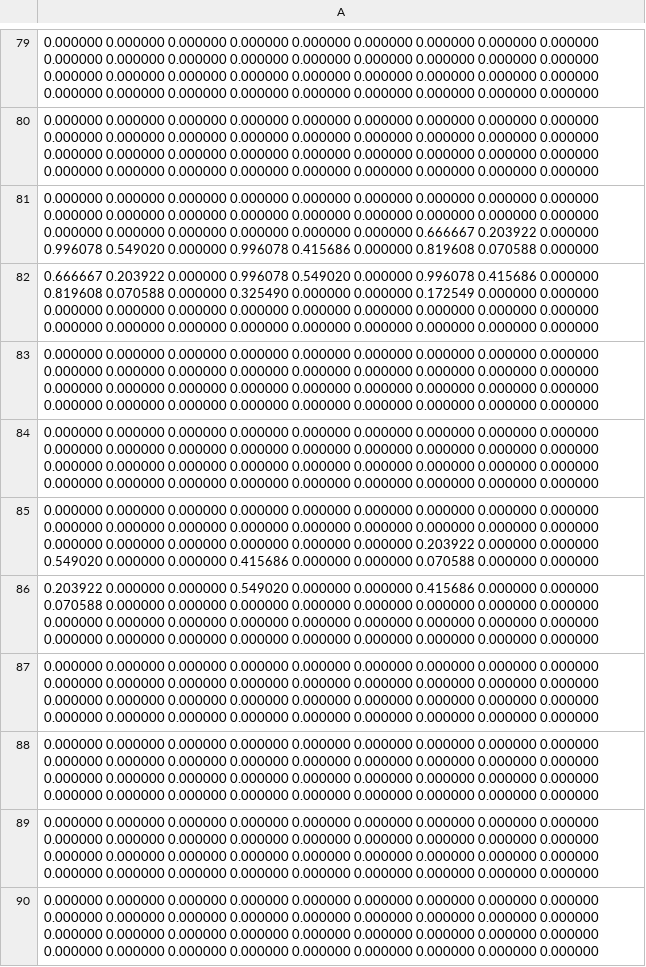
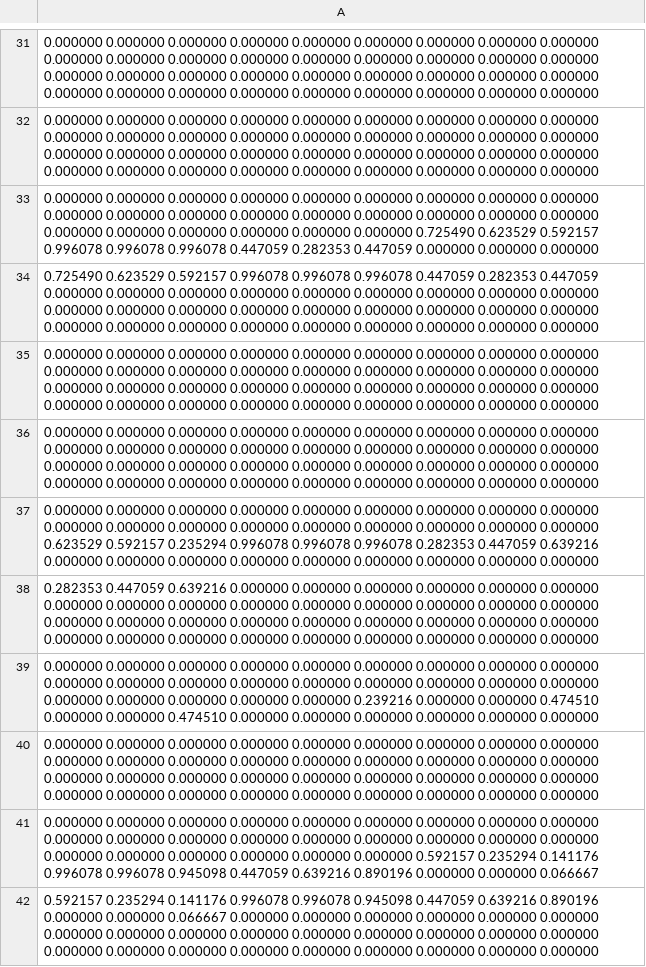
Before and after one commit to ShinChoon/CNN_C-test, a CSV file: image_array_0.csv, drawn as a sheet; only a part is shown, gaps mark what is left out; the shorter side is filled out with more unchanged rows; the diff covers the shown part only.

```diff
--- a/image_array_0.csv
+++ b/image_array_0.csv
@@ -80,7 +32,11 @@
 0.000000 0.000000 0.000000 0.000000 0.000000 0.000000 0.000000 0.000000 0.000000 0.000000 0.000000 0.000000 0.000000 0.000000 0.000000 0.000000 0.000000 0.000000 0.000000 0.000000 0.000000 0.000000 0.000000 0.000000 0.000000 0.000000 0.000000 0.000000 0.000000 0.000000 0.000000 0.000000 0.000000 0.000000 0.000000 0.000000
-0.000000 0.000000 0.000000 0.000000 0.000000 0.000000 0.000000 0.000000 0.000000 0.000000 0.000000 0.000000 0.000000 0.000000 0.000000 0.000000 0.000000 0.000000 0.000000 0.000000 0.000000 0.000000 0.000000 0.000000 0.666667 0.203922 0.000000 0.996078 0.549020 0.000000 0.996078 0.415686 0.000000 0.819608 0.070588 0.000000
-0.666667 0.203922 0.000000 0.996078 0.549020 0.000000 0.996078 0.415686 0.000000 0.819608 0.070588 0.000000 0.325490 0.000000 0.000000 0.172549 0.000000 0.000000 0.000000 0.000000 0.000000 0.000000 0.000000 0.000000 0.000000 0.000000 0.000000 0.000000 0.000000 0.000000 0.000000 0.000000 0.000000 0.000000 0.000000 0.000000
+0.000000 0.000000 0.000000 0.000000 0.000000 0.000000 0.000000 0.000000 0.000000 0.000000 0.000000 0.000000 0.000000 0.000000 0.000000 0.000000 0.000000 0.000000 0.000000 0.000000 0.000000 0.000000 0.000000 0.000000 0.725490 0.623529 0.592157 0.996078 0.996078 0.996078 0.447059 0.282353 0.447059 0.000000 0.000000 0.000000
+0.725490 0.623529 0.592157 0.996078 0.996078 0.996078 0.447059 0.282353 0.447059 0.000000 0.000000 0.000000 0.000000 0.000000 0.000000 0.000000 0.000000 0.000000 0.000000 0.000000 0.000000 0.000000 0.000000 0.000000 0.000000 0.000000 0.000000 0.000000 0.000000 0.000000 0.000000 0.000000 0.000000 0.000000 0.000000 0.000000
 0.000000 0.000000 0.000000 0.000000 0.000000 0.000000 0.000000 0.000000 0.000000 0.000000 0.000000 0.000000 0.000000 0.000000 0.000000 0.000000 0.000000 0.000000 0.000000 0.000000 0.000000 0.000000 0.000000 0.000000 0.000000 0.000000 0.000000 0.000000 0.000000 0.000000 0.000000 0.000000 0.000000 0.000000 0.000000 0.000000
 0.000000 0.000000 0.000000 0.000000 0.000000 0.000000 0.000000 0.000000 0.000000 0.000000 0.000000 0.000000 0.000000 0.000000 0.000000 0.000000 0.000000 0.000000 0.000000 0.000000 0.000000 0.000000 0.000000 0.000000 0.000000 0.000000 0.000000 0.000000 0.000000 0.000000 0.000000 0.000000 0.000000 0.000000 0.000000 0.000000
-0.000000 0.000000 0.000000 0.000000 0.000000 0.000000 0.000000 0.000000 0.000000 0.000000 0.000000 0.000000 0.000000 0.000000 0.000000 0.000000 0.000000 0.000000 0.000000 0.000000 0.000000 0.000000 0.000000 0.000000 0.203922 0.000000 0.000000 0.549020 0.000000 0.000000 0.415686 0.000000 0.000000 0.070588 0.000000 0.000000
-0.203922 0.000000 0.000000 0.549020 0.000000 0.000000 0.415686 0.000000 0.000000 0.070588 0.000000 0.000000 0.000000 0.000000 0.000000 0.000000 0.000000 0.000000 0.000000 0.000000 0.000000 0.000000 0.000000 0.000000 0.000000 0.000000 0.000000 0.000000 0.000000 0.000000 0.000000 0.000000 0.000000 0.000000 0.000000 0.000000
+0.000000 0.000000 0.000000 0.000000 0.000000 0.000000 0.000000 0.000000 0.000000 0.000000 0.000000 0.000000 0.000000 0.000000 0.000000 0.000000 0.000000 0.000000 0.623529 0.592157 0.235294 0.996078 0.996078 0.996078 0.282353 0.447059 0.639216 0.000000 0.000000 0.000000 0.000000 0.000000 0.000000 0.000000 0.000000 0.000000
+0.282353 0.447059 0.639216 0.000000 0.000000 0.000000 0.000000 0.000000 0.000000 0.000000 0.000000 0.000000 0.000000 0.000000 0.000000 0.000000 0.000000 0.000000 0.000000 0.000000 0.000000 0.000000 0.000000 0.000000 0.000000 0.000000 0.000000 0.000000 0.000000 0.000000 0.000000 0.000000 0.000000 0.000000 0.000000 0.000000
+0.000000 0.000000 0.000000 0.000000 0.000000 0.000000 0.000000 0.000000 0.000000 0.000000 0.000000 0.000000 0.000000 0.000000 0.000000 0.000000 0.000000 0.000000 0.000000 0.000000 0.000000 0.000000 0.000000 0.239216 0.000000 0.000000 0.474510 0.000000 0.000000 0.474510 0.000000 0.000000 0.000000 0.000000 0.000000 0.000000
+0.000000 0.000000 0.000000 0.000000 0.000000 0.000000 0.000000 0.000000 0.000000 0.000000 0.000000 0.000000 0.000000 0.000000 0.000000 0.000000 0.000000 0.000000 0.000000 0.000000 0.000000 0.000000 0.000000 0.000000 0.000000 0.000000 0.000000 0.000000 0.000000 0.000000 0.000000 0.000000 0.000000 0.000000 0.000000 0.000000
+0.000000 0.000000 0.000000 0.000000 0.000000 0.000000 0.000000 0.000000 0.000000 0.000000 0.000000 0.000000 0.000000 0.000000 0.000000 0.000000 0.000000 0.000000 0.000000 0.000000 0.000000 0.000000 0.000000 0.000000 0.592157 0.235294 0.141176 0.996078 0.996078 0.945098 0.447059 0.639216 0.890196 0.000000 0.000000 0.066667
+0.592157 0.235294 0.141176 0.996078 0.996078 0.945098 0.447059 0.639216 0.890196 0.000000 0.000000 0.066667 0.000000 0.000000 0.000000 0.000000 0.000000 0.000000 0.000000 0.000000 0.000000 0.000000 0.000000 0.000000 0.000000 0.000000 0.000000 0.000000 0.000000 0.000000 0.000000 0.000000 0.000000 0.000000 0.000000 0.000000
```
Also changed, not shown: 46 added rows, 41 removed rows, 6 moved rows and 6 edited cells elsewhere in this file, 13 other files.
